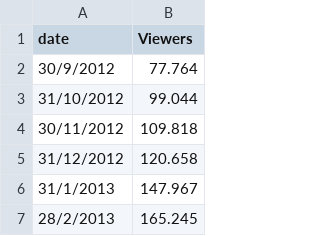
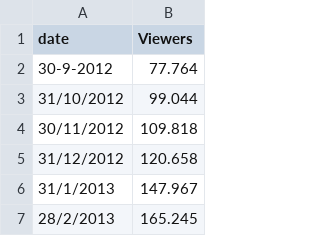
Before and after one commit to Olivertc24/Prueba, a CSV file: twtich.csv, drawn as a sheet; only a part is shown.

Commit message:
Update twtich.csv

```diff
--- a/twtich.csv
+++ b/twtich.csv
@@ -1,3 +1,3 @@
 date,Viewers
-30/9/2012,77.764
+30-9-2012,77.764
 31/10/2012,99.044
```
